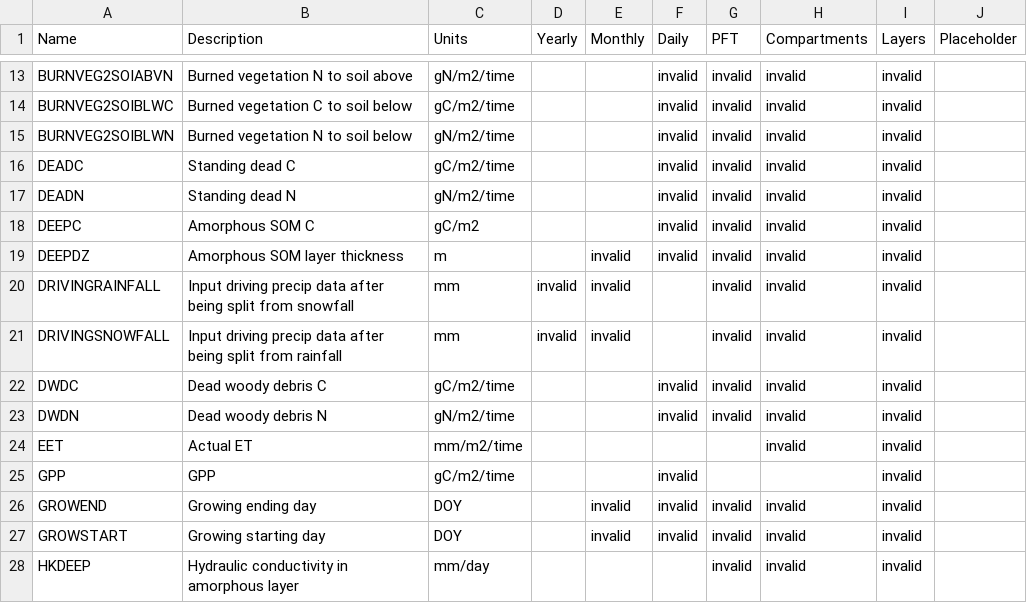
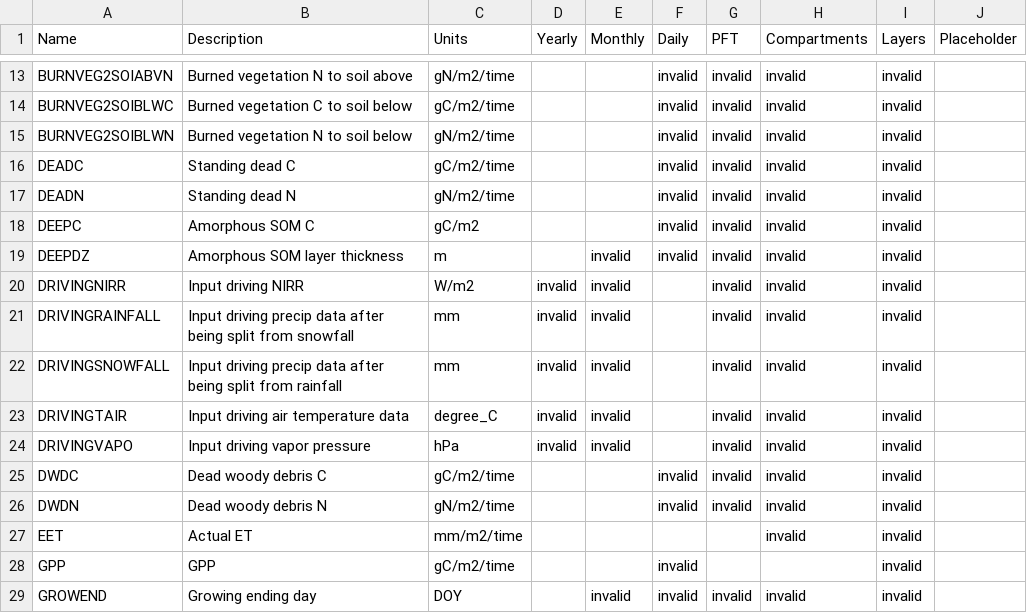
Before and after one commit to uaf-arctic-eco-modeling/dvm-dos-tem, a CSV file: config/output_spec_empty.csv, drawn as a sheet; only a part is shown, gaps mark what is left out; the shorter side is filled out with more unchanged rows; the diff names each change by its address in the sheet, - before the commit and + after, or states it on an @@ line.

Commit message:
Adds DRIVINGNIRR, DRIVINGTAIR, DRIVINGVAPO NetCDF outputs

```diff
--- a/config/output_spec_empty.csv
+++ b/config/output_spec_empty.csv
+row 20: DRIVINGNIRR | Input driving NIRR | W/m2 | invalid | invalid |  | invalid | invalid | invalid
+row 23: DRIVINGTAIR | Input driving air temperature data | degree_C | invalid | invalid |  | invalid | invalid | invalid
+row 24: DRIVINGVAPO | Input driving vapor pressure | hPa | invalid | invalid |  | invalid | invalid | invalid
```
Also changed, not shown: config/output_spec.csv, config/output_spec_minimum.csv, 1 other file.
